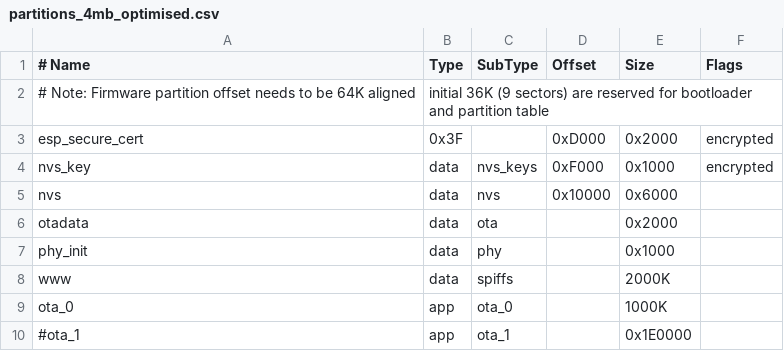
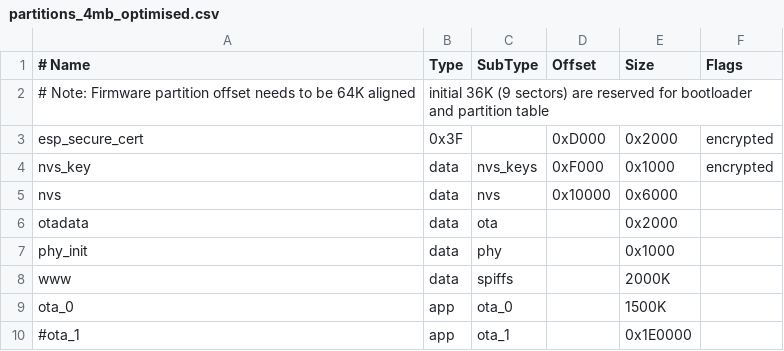
Before and after one commit to TDA-2030/Solar-Tracer, a CSV file: firmware/partitions_4mb_optimised.csv, drawn as a sheet.

```diff
--- a/firmware/partitions_4mb_optimised.csv
+++ b/firmware/partitions_4mb_optimised.csv
@@ -8,3 +8,3 @@ phy_init, data, phy,     ,          0x1000,
 www,      data, spiffs,  ,          2000K,
-ota_0,    app,  ota_0,   ,          1000K,
+ota_0,    app,  ota_0,   ,          1500K,
 #ota_1,    app,  ota_1,   ,          0x1E0000,
```
Also changed, not shown: 7 other files.
